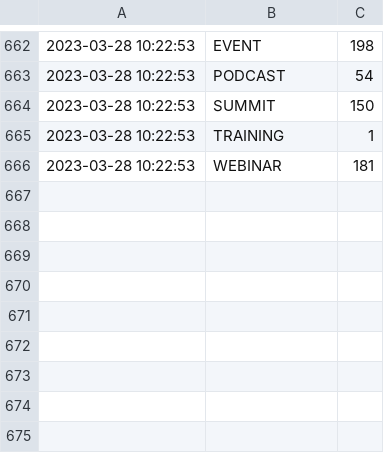
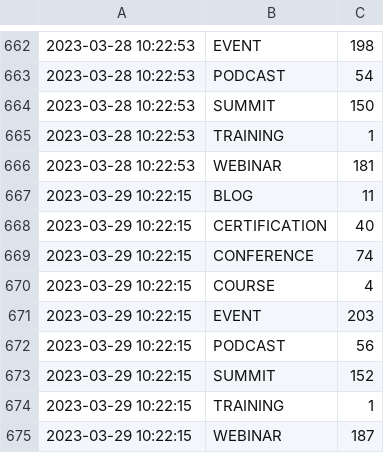
Before and after one commit to Riccardocapelli1/data-stack-calendar, a CSV file: tweet_data.csv, drawn as a sheet; only a part is shown, gaps mark what is left out.

```diff
--- a/tweet_data.csv
+++ b/tweet_data.csv
@@ -666 +666,10 @@
 2023-03-28 10:22:53,WEBINAR,181
+2023-03-29 10:22:15,BLOG,11
+2023-03-29 10:22:15,CERTIFICATION,40
+2023-03-29 10:22:15,CONFERENCE,74
+2023-03-29 10:22:15,COURSE,4
+2023-03-29 10:22:15,EVENT,203
+2023-03-29 10:22:15,PODCAST,56
+2023-03-29 10:22:15,SUMMIT,152
+2023-03-29 10:22:15,TRAINING,1
+2023-03-29 10:22:15,WEBINAR,187
```
Also changed, not shown: countapi.csv, 3 other files.
